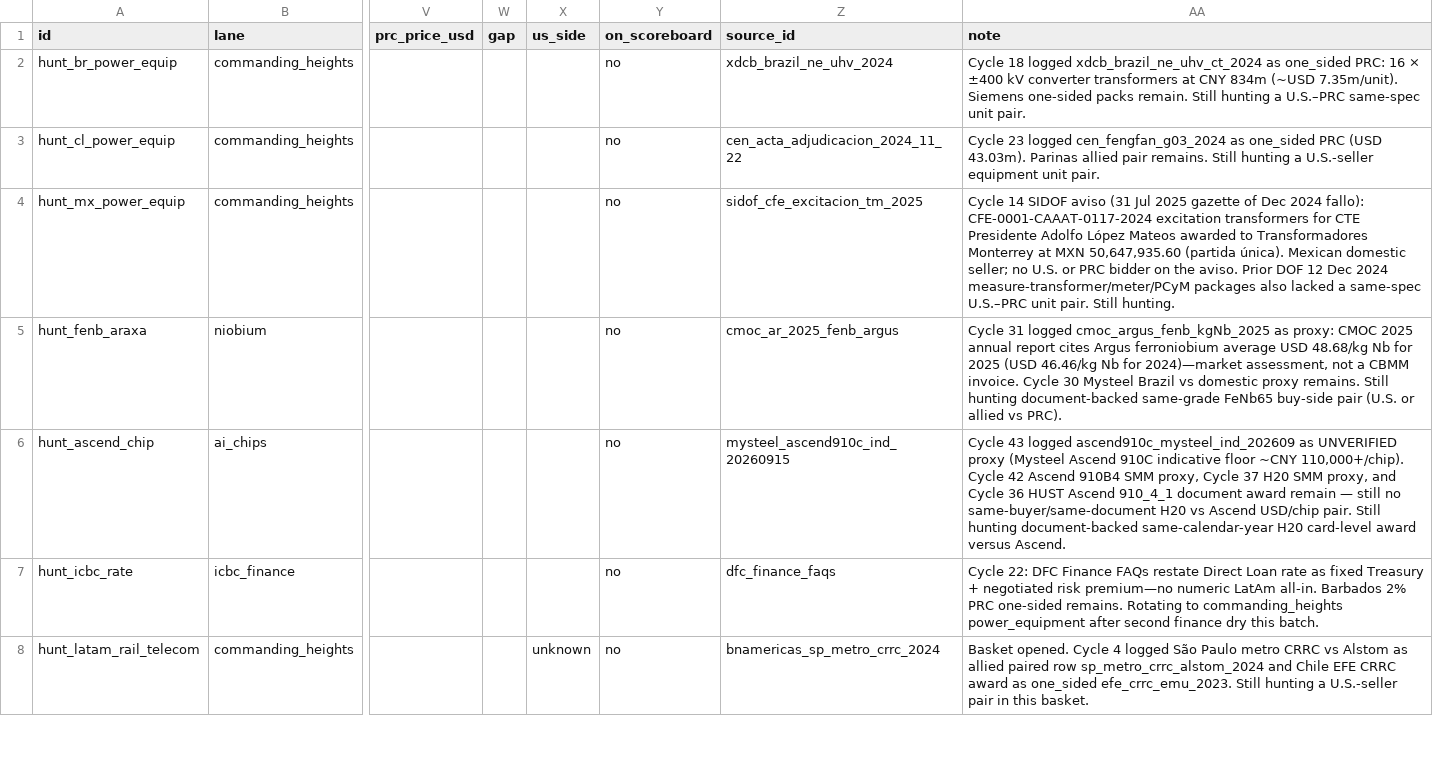
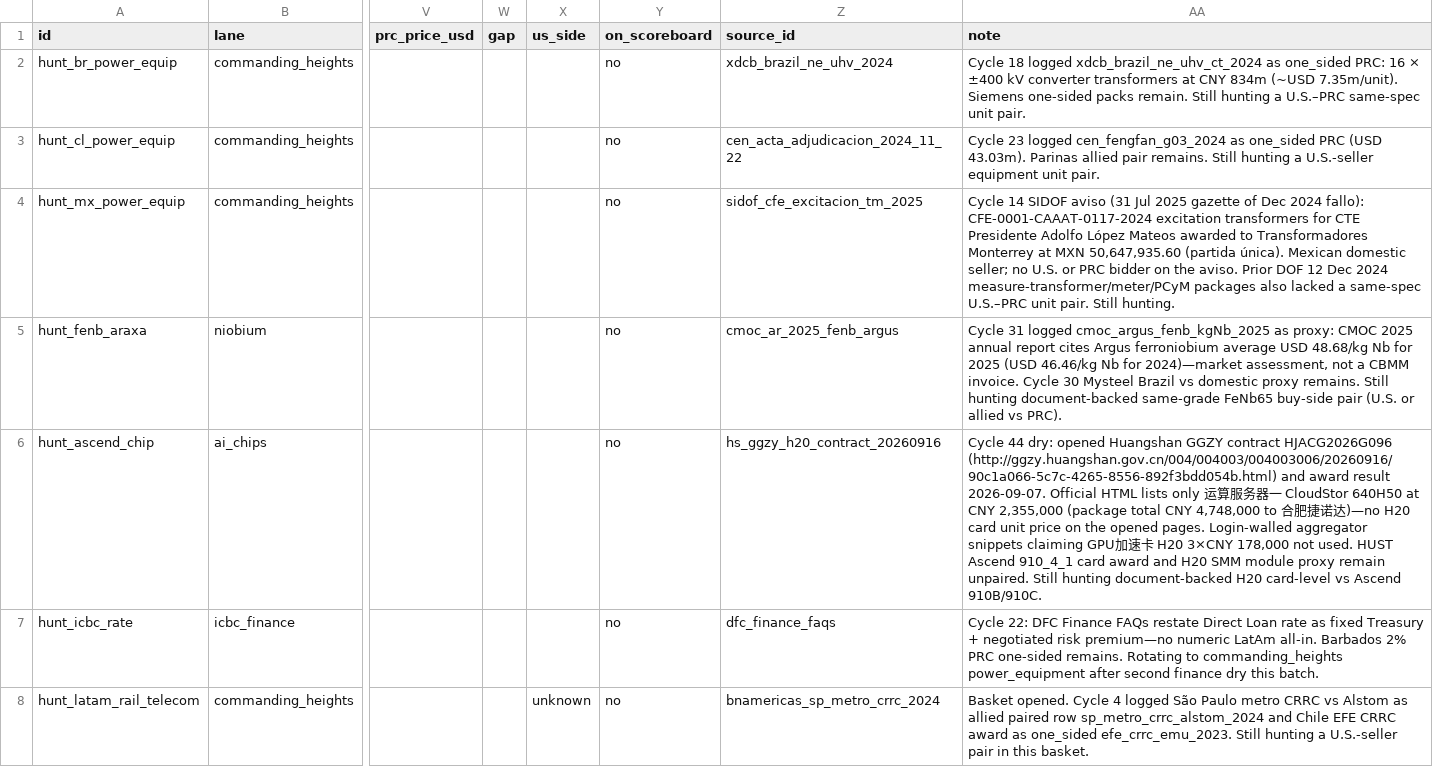
Before and after one commit to blpetrihos-hub/buy-side-net, a CSV file: data/codebook/observations.csv, drawn as a sheet; only a part is shown, gaps mark what is left out; the diff names each change by its address in the sheet, - before the commit and + after, or states it on an @@ line.

```diff
--- a/data/codebook/observations.csv
+++ b/data/codebook/observations.csv
-Z6 (source_id): mysteel_ascend910c_ind_20260915
+Z6 (source_id): hs_ggzy_h20_contract_20260916
-AA6 (note): Cycle 43 logged ascend910c_mysteel_ind_202609 as UNVERIFIED proxy (Mysteel Ascend 910C indicative floor ~CNY 110,000+/chip). Cycle 42 Ascend 910B4 SMM proxy, Cycle 37 H20 SMM proxy, and Cycle 36 HUST Ascend 910_4_1 document award remain — still no same-buyer/same-document H20 vs Ascend USD/chip pair. Still hunting document-backed same-calendar-year H20 card-level award versus Ascend.
+AA6 (note): Cycle 44 dry: opened Huangshan GGZY contract HJACG2026G096 (http://ggzy.huangshan.gov.cn/004/004003/004003006/20260916/90c1a066-5c7c-4265-8556-892f3bdd054b.html) and award result 2026-09-07. Official HTML lists only 运算服务器一 CloudStor 640H50 at CNY 2,355,000 (package total CNY 4,748,000 to 合肥捷诺达)—no H20 card unit price on the opened pages. Login-walled aggregator snippets claiming GPU加速卡 H20 3×CNY 178,000 not used. HUST Ascend 910_4_1 card award and H20 SMM module proxy remain unpaired. Still hunting document-backed H20 card-level vs Ascend 910B/910C.
```
Also changed, not shown: 6 other files.
